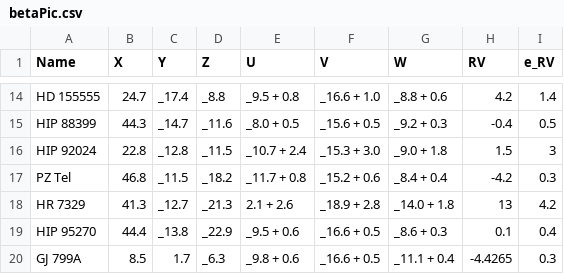
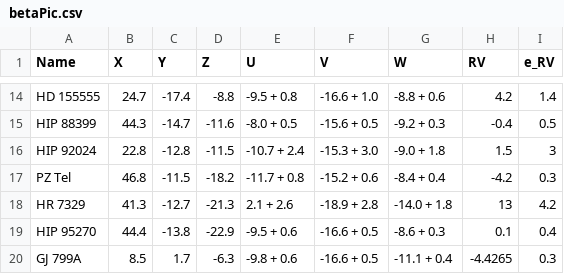
Before and after one commit to tcrundall/chronostar, a CSV file: data/betaPic.csv, drawn as a sheet; only a part is shown, gaps mark what is left out; the diff covers the shown part only; the diff names each change by its address in the sheet, - before the commit and + after, or states it on an @@ line.

```diff
--- a/data/betaPic.csv
+++ b/data/betaPic.csv
-C14 (Y): _17.4
+C14 (Y): -17.4
-D14 (Z): _8.8
+D14 (Z): -8.8
-E14 (U): _9.5 + 0.8
+E14 (U): -9.5 + 0.8
-F14 (V): _16.6 + 1.0
+F14 (V): -16.6 + 1.0
-G14 (W): _8.8 + 0.6
+G14 (W): -8.8 + 0.6
-C15 (Y): _14.7
+C15 (Y): -14.7
-D15 (Z): _11.6
+D15 (Z): -11.6
-E15 (U): _8.0 + 0.5
+E15 (U): -8.0 + 0.5
-F15 (V): _15.6 + 0.5
+F15 (V): -15.6 + 0.5
-G15 (W): _9.2 + 0.3
+G15 (W): -9.2 + 0.3
-C16 (Y): _12.8
+C16 (Y): -12.8
-D16 (Z): _11.5
+D16 (Z): -11.5
-E16 (U): _10.7 + 2.4
+E16 (U): -10.7 + 2.4
-F16 (V): _15.3 + 3.0
+F16 (V): -15.3 + 3.0
-G16 (W): _9.0 + 1.8
+G16 (W): -9.0 + 1.8
-C17 (Y): _11.5
+C17 (Y): -11.5
-D17 (Z): _18.2
+D17 (Z): -18.2
-E17 (U): _11.7 + 0.8
+E17 (U): -11.7 + 0.8
-F17 (V): _15.2 + 0.6
+F17 (V): -15.2 + 0.6
-G17 (W): _8.4 + 0.4
+G17 (W): -8.4 + 0.4
-C18 (Y): _12.7
+C18 (Y): -12.7
-D18 (Z): _21.3
+D18 (Z): -21.3
-F18 (V): _18.9 + 2.8
+F18 (V): -18.9 + 2.8
-G18 (W): _14.0 + 1.8
+G18 (W): -14.0 + 1.8
-C19 (Y): _13.8
+C19 (Y): -13.8
-D19 (Z): _22.9
+D19 (Z): -22.9
-E19 (U): _9.5 + 0.6
+E19 (U): -9.5 + 0.6
-F19:F20 (V): _16.6 + 0.5
+F19:F20 (V): -16.6 + 0.5
-G19 (W): _8.6 + 0.3
+G19 (W): -8.6 + 0.3
-D20 (Z): _6.3
+D20 (Z): -6.3
-E20 (U): _9.8 + 0.6
+E20 (U): -9.8 + 0.6
-G20 (W): _11.1 + 0.4
+G20 (W): -11.1 + 0.4
```
Also changed, not shown: 74 edited cells elsewhere in this file, 4 other files.
